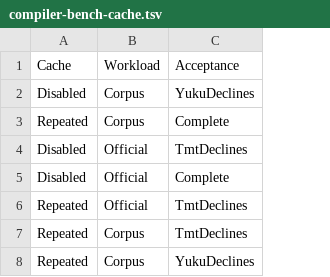
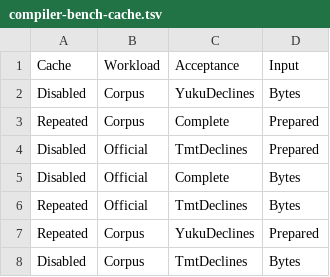
Before and after one commit to t-k/targeted-mutation-ts, a TSV file: verification/pict/compiler-bench-cache.tsv, drawn as a sheet; removed rows and columns are numbered as before the commit, all else as after; the diff names each change by its address in the sheet, - before the commit and + after, or states it on an @@ line.

Commit message:
Measure source decoding for string-only compiler APIs

```diff
--- a/verification/pict/compiler-bench-cache.tsv
+++ b/verification/pict/compiler-bench-cache.tsv
+column D (Input), rows 2-7: Bytes | Prepared | Prepared | Bytes | Bytes | Prepared
-row 7: Repeated | Corpus | TmtDeclines
+row 8: Disabled | Corpus | TmtDeclines | Bytes
```
Also changed, not shown: 4 other files.
